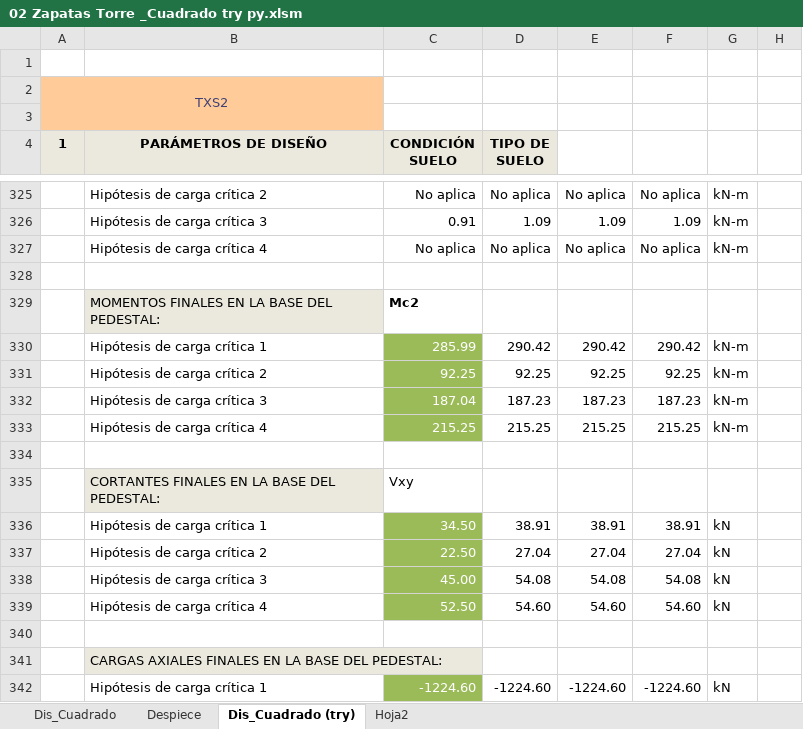
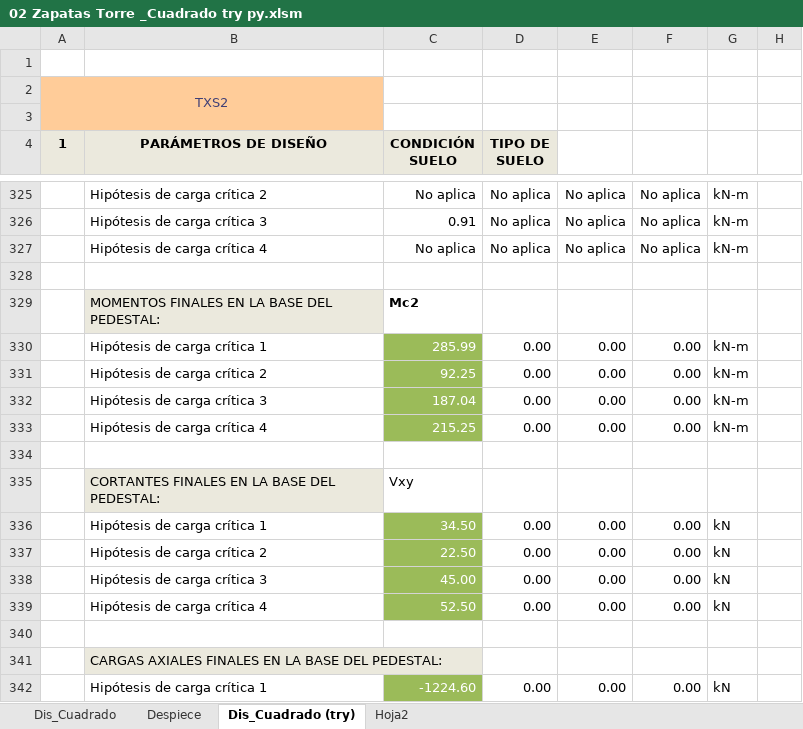
Before and after one commit to Col-JcGG/G360_PyDilitra, an Excel workbook: 02 Zapatas Torre _Cuadrado try py.xlsm, sheet Dis_Cuadrado (try), drawn as a sheet; only a part is shown, gaps mark what is left out; values as stored, in another font and other column widths than the file's, no borders; charts and pictures and conditional formats not drawn; the diff covers the shown part only; the diff names each change by its address in the sheet, - before the commit and + after, or states it on an @@ line.

```diff
--- a/02 Zapatas Torre _Cuadrado try py.xlsm (sheet Dis_Cuadrado (try))
+++ b/02 Zapatas Torre _Cuadrado try py.xlsm (sheet Dis_Cuadrado (try))
-D326 (TIPO DE SUELO): 1.09
+D326 (TIPO DE SUELO): No aplica
-E326: 1.09
+E326: No aplica
-F326: 1.09
+F326: No aplica
-D330 (TIPO DE SUELO): 290.42
+D330 (TIPO DE SUELO): 0.00
-E330: 290.42
+E330: 0.00
-F330: 290.42
+F330: 0.00
-D331 (TIPO DE SUELO): 92.25
+D331 (TIPO DE SUELO): 0.00
-E331: 92.25
+E331: 0.00
-F331: 92.25
+F331: 0.00
-D332 (TIPO DE SUELO): 187.23
+D332 (TIPO DE SUELO): 0.00
-E332: 187.23
+E332: 0.00
-F332: 187.23
+F332: 0.00
-D333 (TIPO DE SUELO): 215.25
+D333 (TIPO DE SUELO): 0.00
-E333: 215.25
+E333: 0.00
-F333: 215.25
+F333: 0.00
-D336 (TIPO DE SUELO): 38.91
+D336 (TIPO DE SUELO): 0.00
-E336: 38.91
+E336: 0.00
-F336: 38.91
+F336: 0.00
-D337 (TIPO DE SUELO): 27.04
+D337 (TIPO DE SUELO): 0.00
-E337: 27.04
+E337: 0.00
-F337: 27.04
+F337: 0.00
-D338 (TIPO DE SUELO): 54.08
+D338 (TIPO DE SUELO): 0.00
-E338: 54.08
+E338: 0.00
-F338: 54.08
+F338: 0.00
-D339 (TIPO DE SUELO): 54.60
+D339 (TIPO DE SUELO): 0.00
-E339: 54.60
+E339: 0.00
-F339: 54.60
+F339: 0.00
-D342 (TIPO DE SUELO): -1224.60
+D342 (TIPO DE SUELO): 0.00
-E342: -1224.60
+E342: 0.00
-F342: -1224.60
+F342: 0.00
```
Also changed, not shown: 24 added rows, 24 removed rows, 118 edited cells and cell formats elsewhere in this sheet, sheet Hoja2, charts or pictures, 6 other files.
